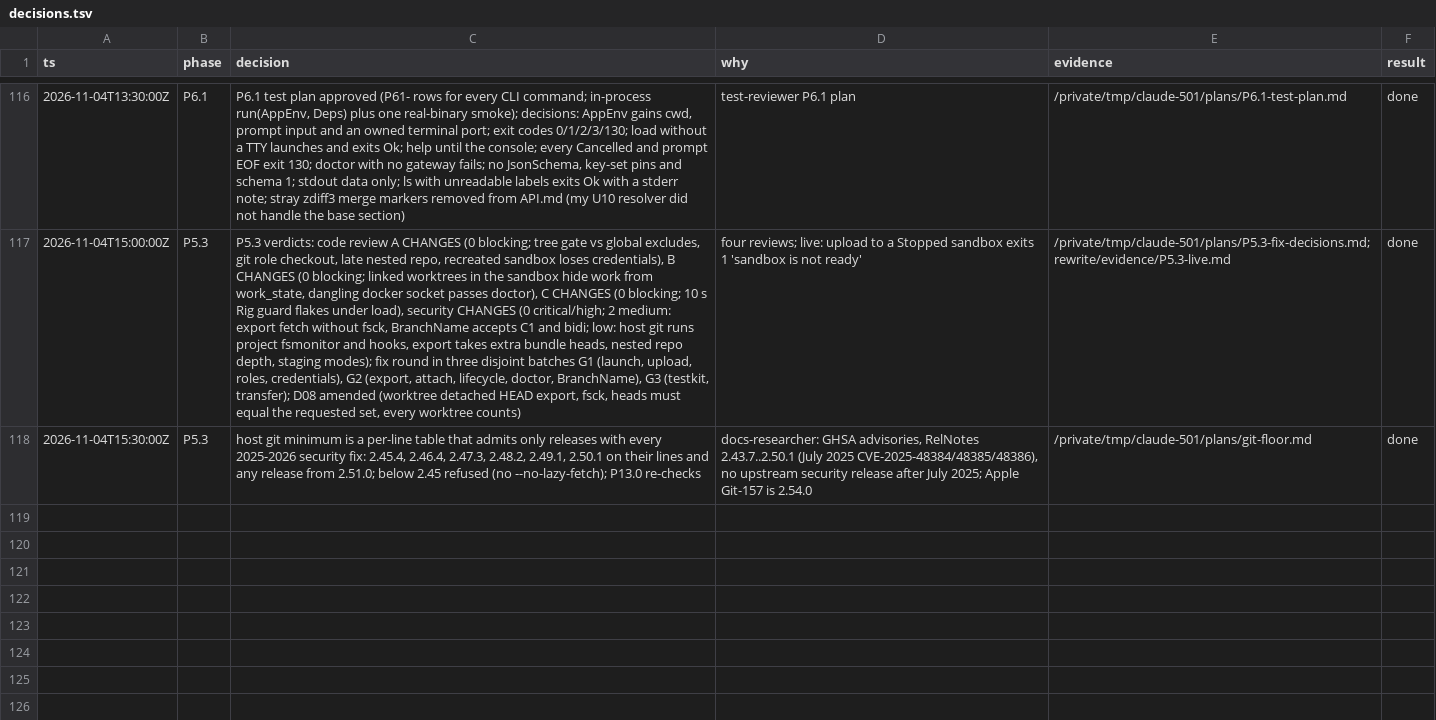
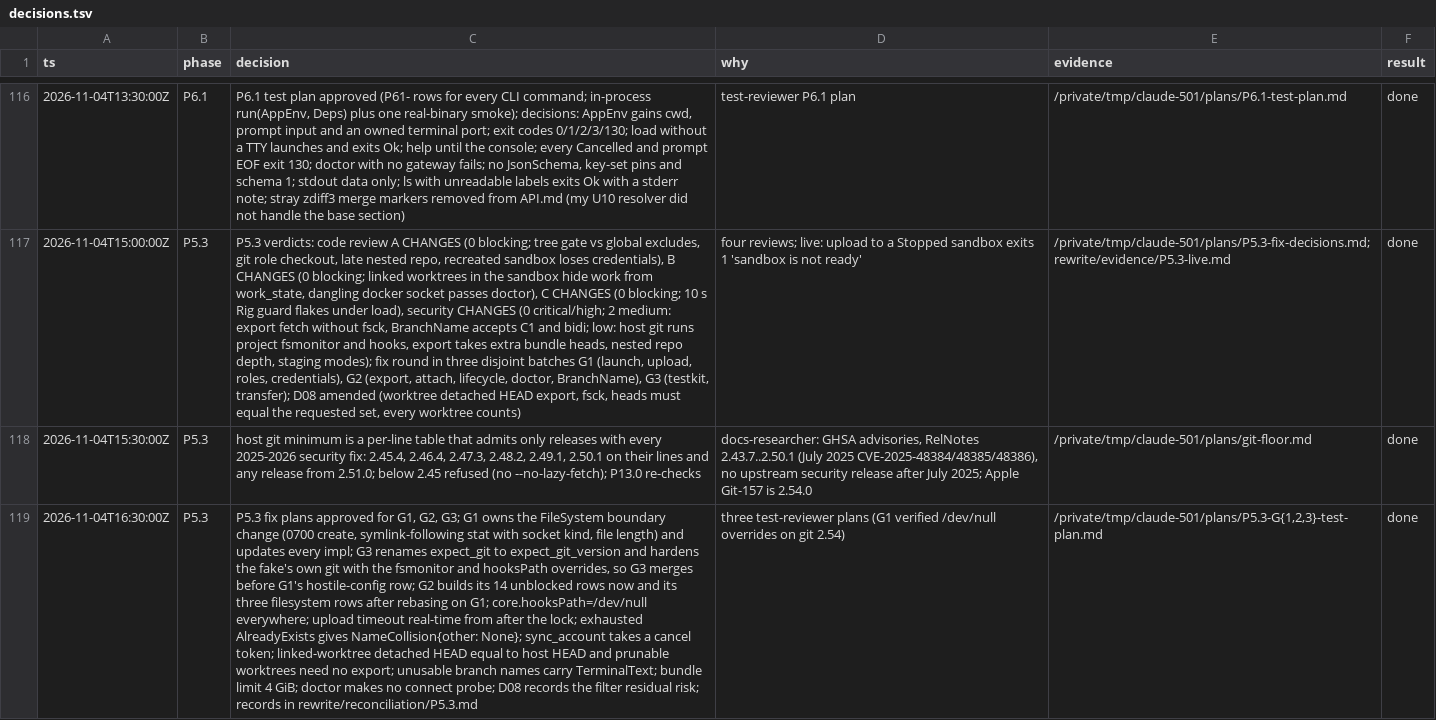
Before and after one commit to jackin-project/jackin, a TSV file: rewrite/decisions.tsv, drawn as a sheet; only a part is shown, gaps mark what is left out; the diff names each change by its address in the sheet, - before the commit and + after, or states it on an @@ line.

```diff
--- a/rewrite/decisions.tsv
+++ b/rewrite/decisions.tsv
+row 119: 2026-11-04T16:30:00Z | P5.3 | P5.3 fix plans approved for G1, G2, G3; G1 owns the FileSystem boundary change (0700 create, symlink-following stat with socket kind, file length) and updates every impl; G3 renames expect_git to expect_git_version and hardens the fake's own git with the fsmonitor and hooksPath overrides, so G3 merges before G1's hostile-config row; G2 builds its 14 unblocked rows now and its three filesystem rows after rebasing on G1; core.hooksPath=/dev/null everywhere; upload timeout real-time from after the lock; exhausted AlreadyExists gives NameCollision{other: None}; sync_account takes a cancel token; linked-worktree detached HEAD equal to host HEAD and prunable worktrees need no export; unusable branch names carry TerminalText; bundle limit 4 GiB; doctor makes no connect probe; D08 records the filter residual risk; records in rewrite/reconciliation/P5.3.md | three test-reviewer plans (G1 verified /dev/null overrides on git 2.54) | /private/tmp/claude-501/plans/P5.3-G{1,2,3}-test-plan.md | done
```
Also changed, not shown: 2 other files.
